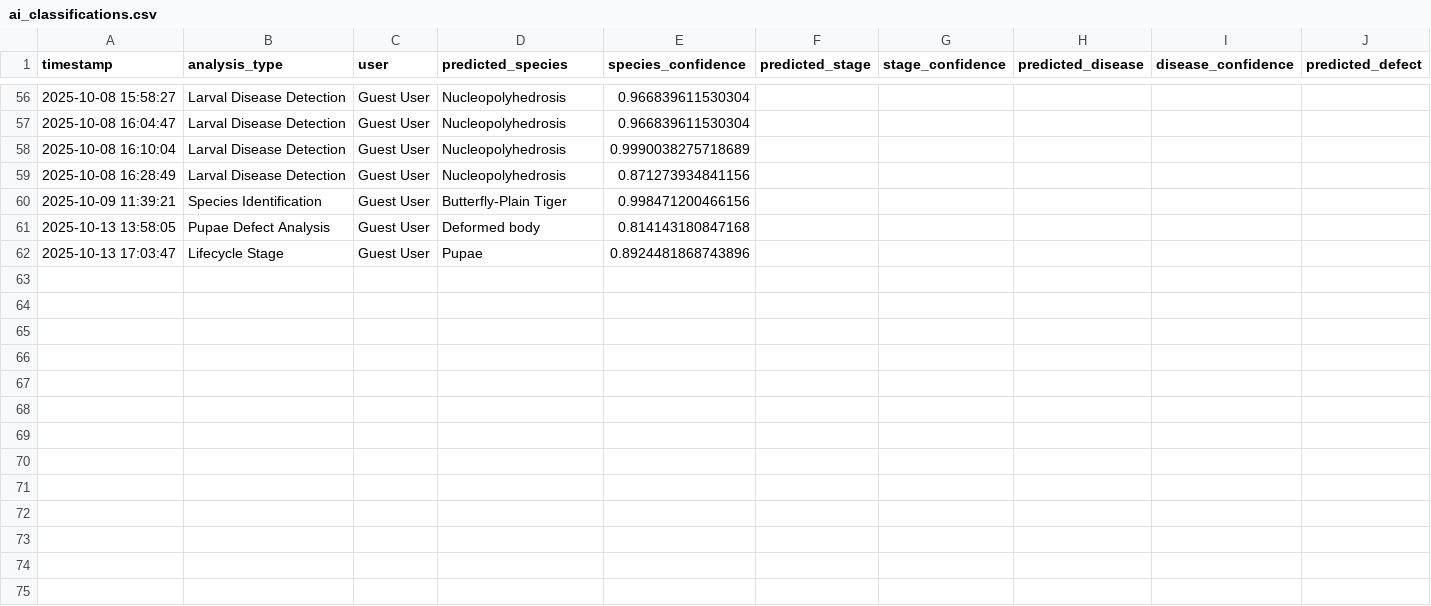
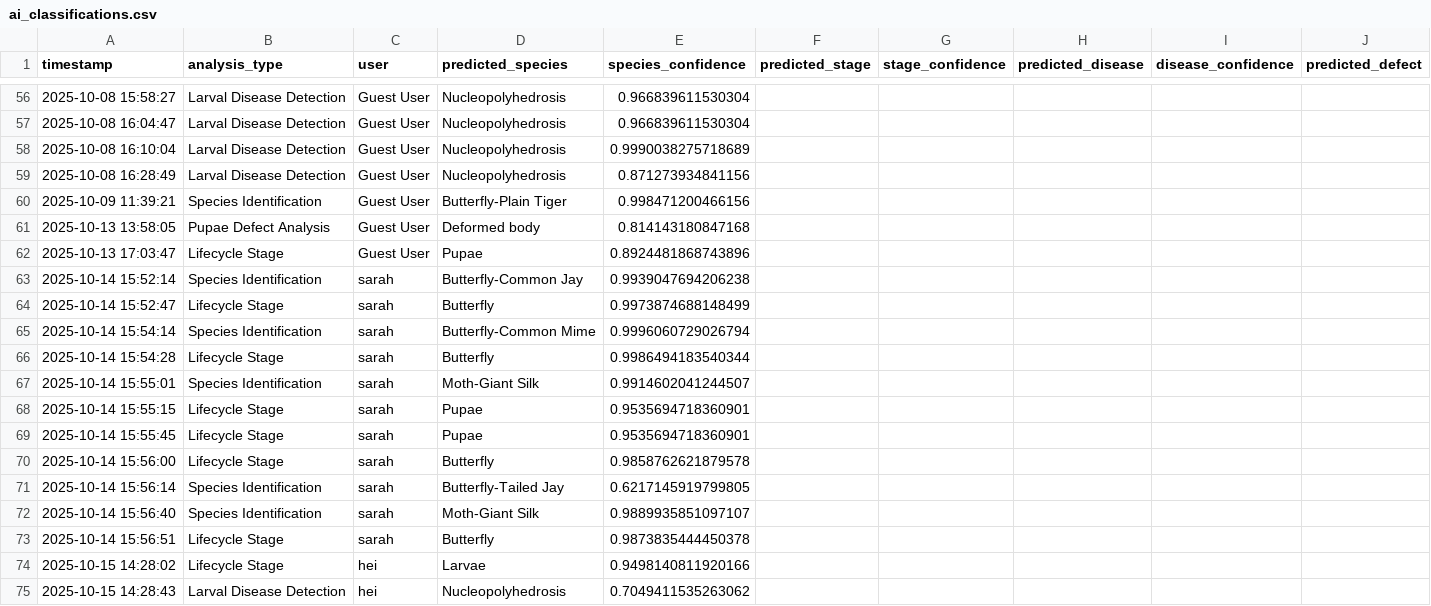
Before and after one commit to winjher/prettylep, a CSV file: ai_classifications.csv, drawn as a sheet; only a part is shown, gaps mark what is left out; rows hold the shown columns only; the diff names each change by its address in the sheet, - before the commit and + after, or states it on an @@ line.

```diff
--- a/ai_classifications.csv
+++ b/ai_classifications.csv
+row 63: 2025-10-14 15:52:14 | Species Identification | sarah | Butterfly-Common Jay | 0.9939047694206238
+row 64: 2025-10-14 15:52:47 | Lifecycle Stage | sarah | Butterfly | 0.9973874688148499
+row 65: 2025-10-14 15:54:14 | Species Identification | sarah | Butterfly-Common Mime | 0.9996060729026794
+row 66: 2025-10-14 15:54:28 | Lifecycle Stage | sarah | Butterfly | 0.9986494183540344
+row 67: 2025-10-14 15:55:01 | Species Identification | sarah | Moth-Giant Silk | 0.9914602041244507
+row 68: 2025-10-14 15:55:15 | Lifecycle Stage | sarah | Pupae | 0.9535694718360901
+row 69: 2025-10-14 15:55:45 | Lifecycle Stage | sarah | Pupae | 0.9535694718360901
+row 70: 2025-10-14 15:56:00 | Lifecycle Stage | sarah | Butterfly | 0.9858762621879578
+row 71: 2025-10-14 15:56:14 | Species Identification | sarah | Butterfly-Tailed Jay | 0.6217145919799805
+row 72: 2025-10-14 15:56:40 | Species Identification | sarah | Moth-Giant Silk | 0.9889935851097107
+row 73: 2025-10-14 15:56:51 | Lifecycle Stage | sarah | Butterfly | 0.9873835444450378
+row 74: 2025-10-15 14:28:02 | Lifecycle Stage | hei | Larvae | 0.9498140811920166
+row 75: 2025-10-15 14:28:43 | Larval Disease Detection | hei | Nucleopolyhedrosis | 0.7049411535263062
```
Also changed, not shown: 3 other files.
